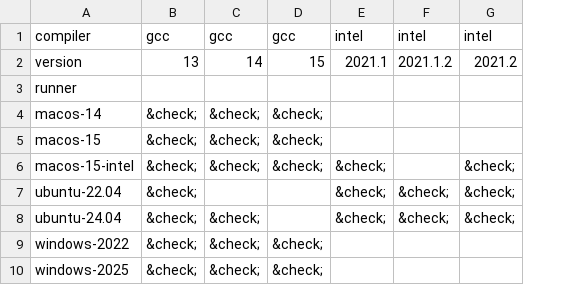
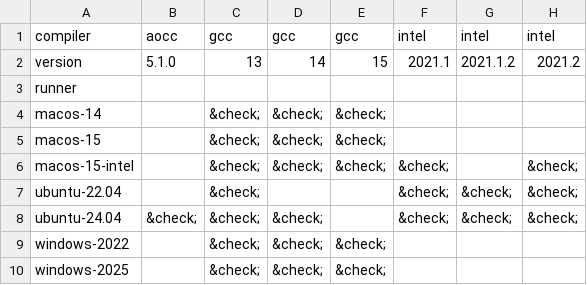
Before and after one commit to fortran-lang/setup-fortran, a CSV file: .github/compat/compat.csv, drawn as a sheet; only a part is shown; the diff names each change by its address in the sheet, - before the commit and + after, or states it on an @@ line.

```diff
--- a/.github/compat/compat.csv
+++ b/.github/compat/compat.csv
+column B, rows 1-8: aocc | 5.1.0 |  |  |  |  |  | &check;
```
Also changed, not shown: .github/compat/long_compat.csv, 6 other files.
